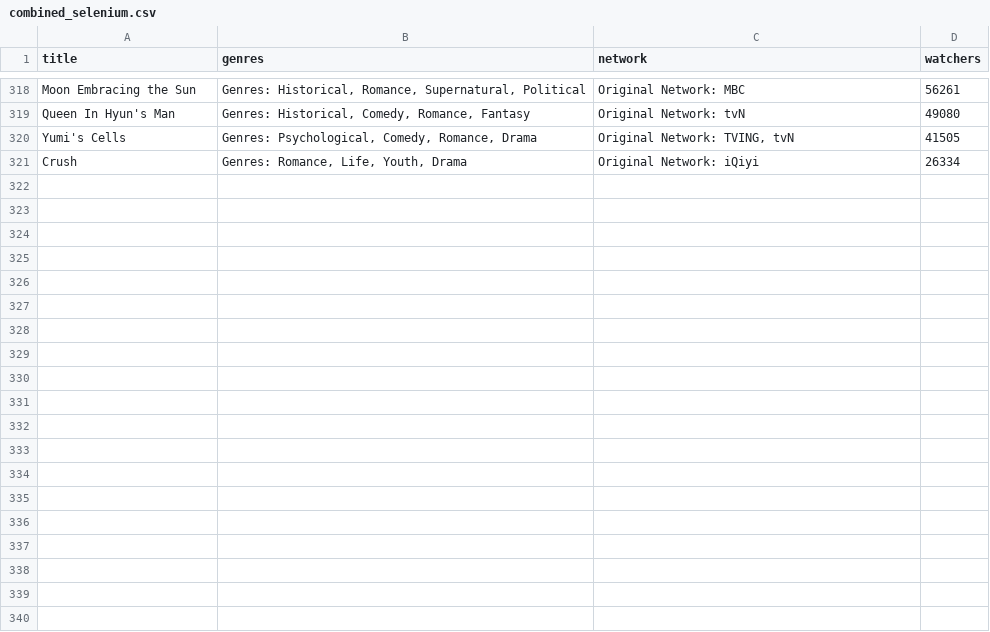
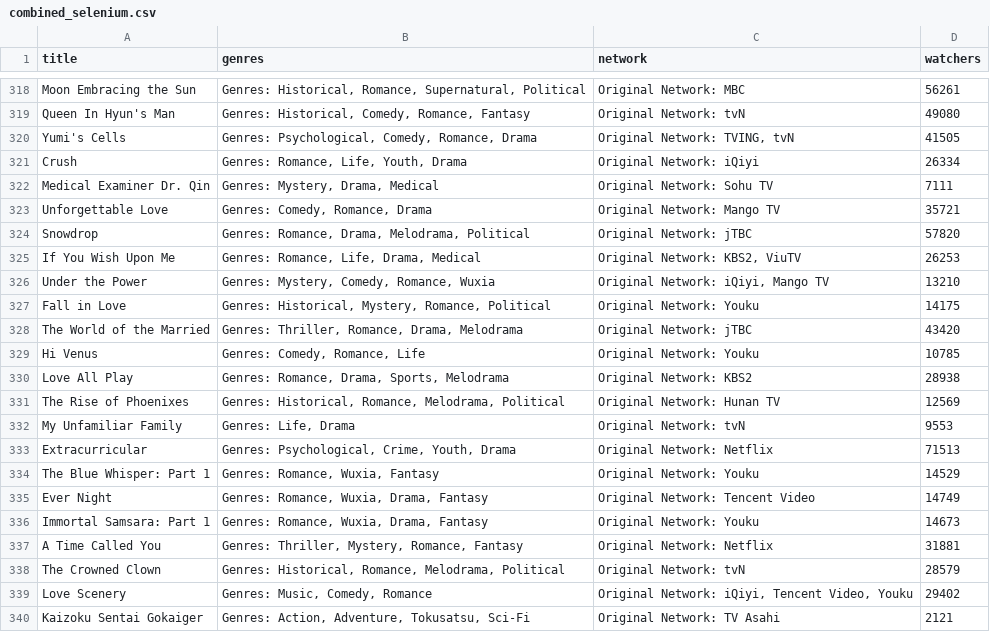
Before and after one commit to camilla47/KoreanDramaRankings, a CSV file: code/combined_selenium.csv, drawn as a sheet; only a part is shown, gaps mark what is left out; the diff covers the shown part only.

```diff
--- a/code/combined_selenium.csv
+++ b/code/combined_selenium.csv
@@ -321 +321,20 @@ Yumi's Cells,"Genres: Psychological, Comedy, Romance, Drama","Original Network:
 Crush,"Genres: Romance, Life, Youth, Drama",Original Network: iQiyi,26334
+Medical Examiner Dr. Qin,"Genres: Mystery, Drama, Medical",Original Network: Sohu TV,7111
+Unforgettable Love,"Genres: Comedy, Romance, Drama",Original Network: Mango TV,35721
+Snowdrop,"Genres: Romance, Drama, Melodrama, Political",Original Network: jTBC,57820
+If You Wish Upon Me,"Genres: Romance, Life, Drama, Medical","Original Network: KBS2, ViuTV",26253
+Under the Power,"Genres: Mystery, Comedy, Romance, Wuxia","Original Network: iQiyi, Mango TV",13210
+Fall in Love,"Genres: Historical, Mystery, Romance, Political",Original Network: Youku,14175
+The World of the Married,"Genres: Thriller, Romance, Drama, Melodrama",Original Network: jTBC,43420
+Hi Venus,"Genres: Comedy, Romance, Life",Original Network: Youku,10785
+Love All Play,"Genres: Romance, Drama, Sports, Melodrama",Original Network: KBS2,28938
+The Rise of Phoenixes,"Genres: Historical, Romance, Melodrama, Political",Original Network: Hunan TV,12569
+My Unfamiliar Family,"Genres: Life, Drama",Original Network: tvN,9553
+Extracurricular,"Genres: Psychological, Crime, Youth, Drama",Original Network: Netflix,71513
+The Blue Whisper: Part 1,"Genres: Romance, Wuxia, Fantasy",Original Network: Youku,14529
+Ever Night,"Genres: Romance, Wuxia, Drama, Fantasy",Original Network: Tencent Video,14749
+Immortal Samsara: Part 1,"Genres: Romance, Wuxia, Drama, Fantasy",Original Network: Youku,14673
+A Time Called You,"Genres: Thriller, Mystery, Romance, Fantasy",Original Network: Netflix,31881
+The Crowned Clown,"Genres: Historical, Romance, Melodrama, Political",Original Network: tvN,28579
+Love Scenery,"Genres: Music, Comedy, Romance","Original Network: iQiyi, Tencent Video, Youku",29402
+Kaizoku Sentai Gokaiger,"Genres: Action, Adventure, Tokusatsu, Sci-Fi",Original Network: TV Asahi,2121
```
Also changed, not shown: 21 added rows elsewhere in this file, code/combined_mdl.csv, 4 other files.
